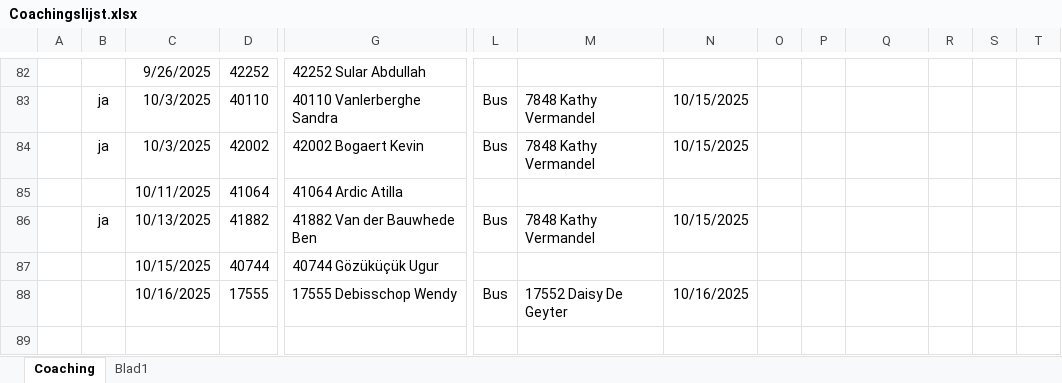
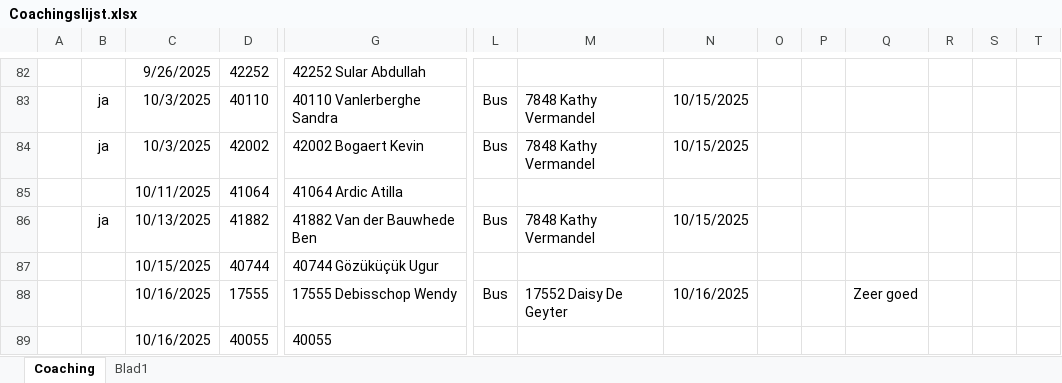
Before and after one commit to Stoffels84/schade, an Excel workbook: Coachingslijst.xlsx, sheet Coaching, drawn as a sheet; only a part is shown, gaps mark what is left out; values as stored, in another font and other column widths than the file's, no borders; conditional formats and table styles not drawn; rows hold the shown columns only; the diff names each change by its address in the sheet, - before the commit and + after, or states it on an @@ line.

Commit message:
auto: update vanuit Teams

```diff
--- a/Coachingslijst.xlsx (sheet Coaching)
+++ b/Coachingslijst.xlsx (sheet Coaching)
-Q88: (empty)
+Q88: Zeer goed
+row 89:  |  | 10/16/2025 | 40055 | 40055
```
